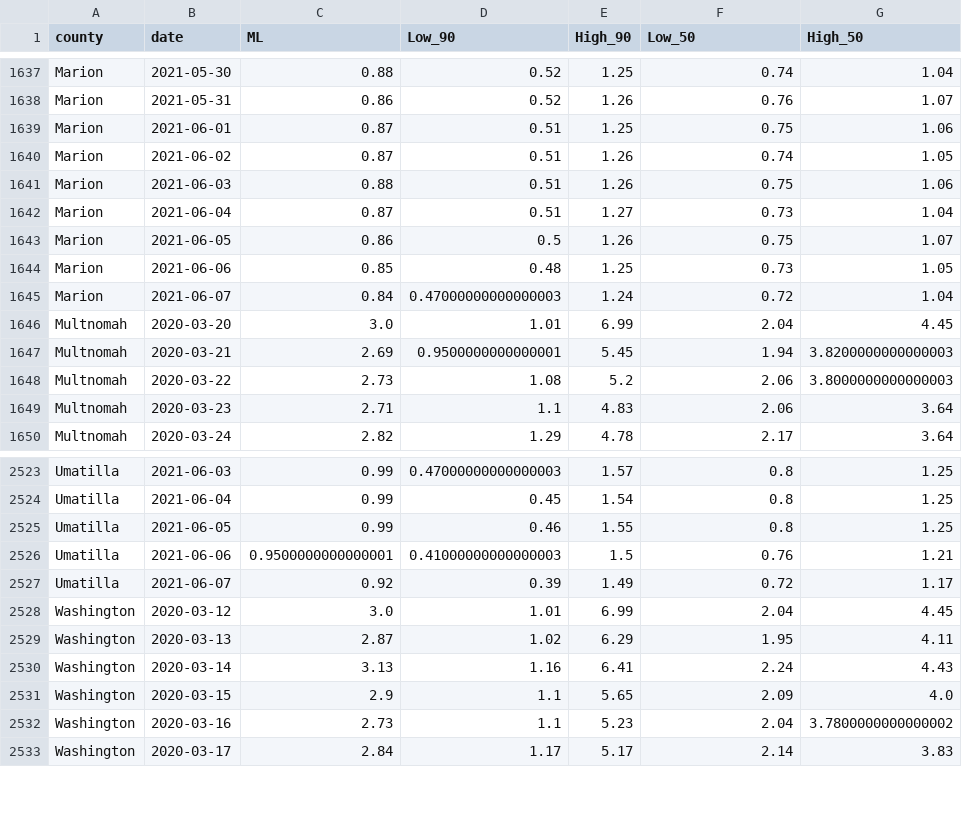
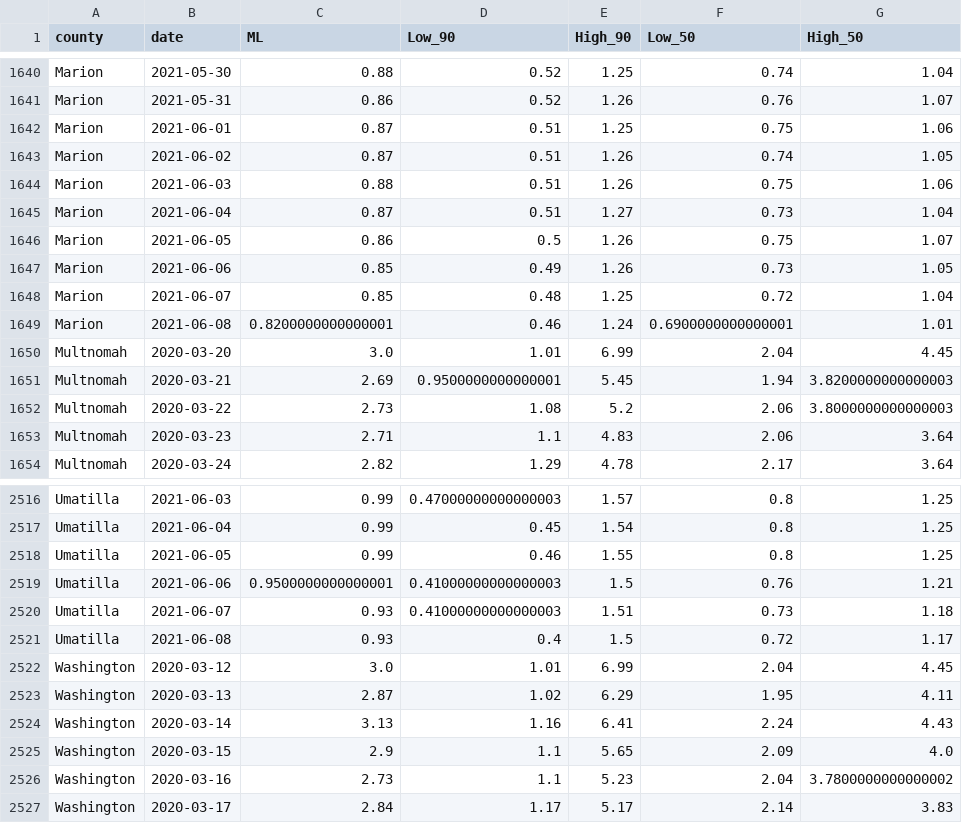
Before and after one commit to sanzgiri/covid-19-dashboards, a CSV file: _notebooks/data/rt_usa_Oregon_counties.csv, drawn as a sheet; only a part is shown, gaps mark what is left out; the diff covers the shown part only.

```diff
--- a/_notebooks/data/rt_usa_Oregon_counties.csv
+++ b/_notebooks/data/rt_usa_Oregon_counties.csv
@@ -1643,4 +1646,5 @@ Marion,2021-06-04,0.87,0.51,1.27,0.73,1.04
 Marion,2021-06-05,0.86,0.5,1.26,0.75,1.07
-Marion,2021-06-06,0.85,0.48,1.25,0.73,1.05
-Marion,2021-06-07,0.84,0.47000000000000003,1.24,0.72,1.04
+Marion,2021-06-06,0.85,0.49,1.26,0.73,1.05
+Marion,2021-06-07,0.85,0.48,1.25,0.72,1.04
+Marion,2021-06-08,0.8200000000000001,0.46,1.24,0.6900000000000001,1.01
 Multnomah,2020-03-20,3.0,1.01,6.99,2.04,4.45
@@ -2526,3 +2519,4 @@ Umatilla,2021-06-05,0.99,0.46,1.55,0.8,1.25
 Umatilla,2021-06-06,0.9500000000000001,0.41000000000000003,1.5,0.76,1.21
-Umatilla,2021-06-07,0.92,0.39,1.49,0.72,1.17
+Umatilla,2021-06-07,0.93,0.41000000000000003,1.51,0.73,1.18
+Umatilla,2021-06-08,0.93,0.4,1.5,0.72,1.17
 Washington,2020-03-12,3.0,1.01,6.99,2.04,4.45
```
Also changed, not shown: 5 added rows, 12 removed rows and 40 edited cells elsewhere in this file, _notebooks/data/rt_india_state.csv, 3 other files.
